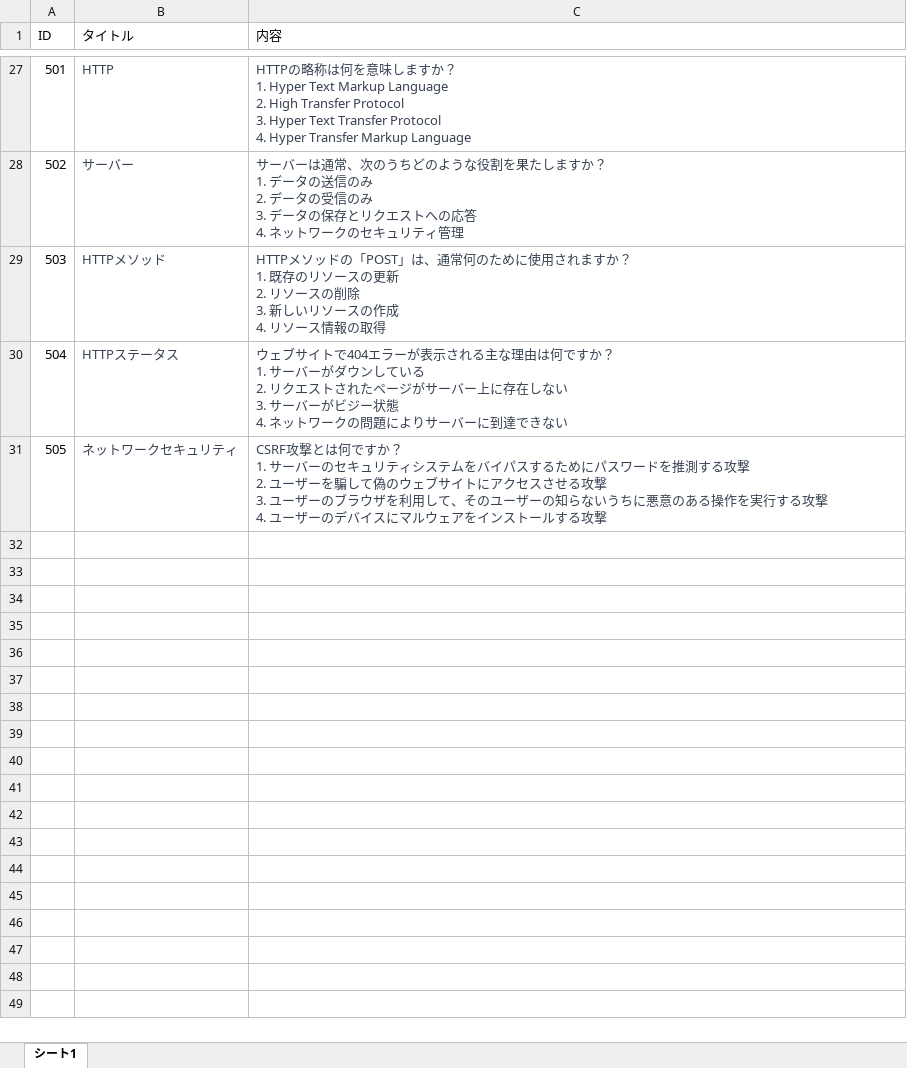
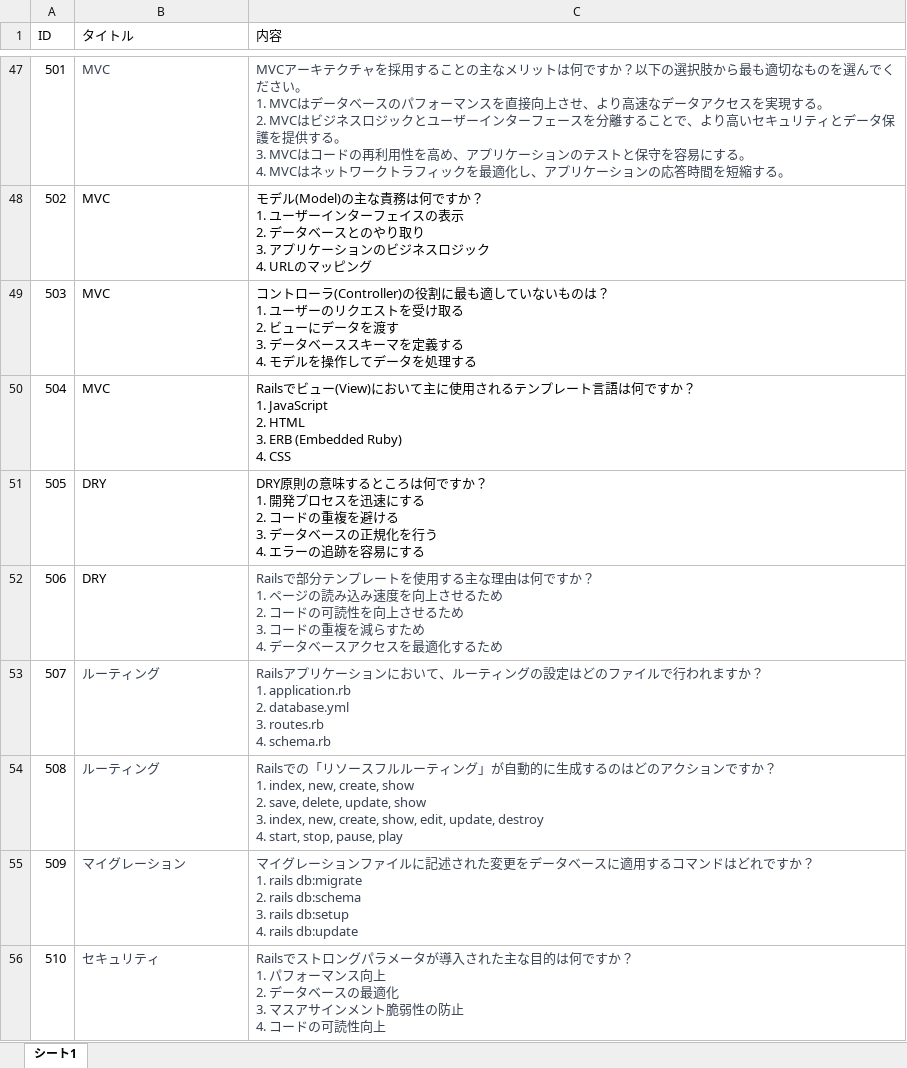
Before and after one commit to d-miyabi/langchain_chatapp, an Excel workbook: questions.xlsx, sheet シート1, drawn as a sheet; only a part is shown, gaps mark what is left out; values as stored, in another font and other column widths than the file's, no borders; charts and pictures not drawn; addresses are those after the commit; ↵ is a line break in a cell; the diff covers the shown part only; the diff names each change by its address in the sheet, - before the commit and + after, or states it on an @@ line.

```diff
--- a/questions.xlsx (sheet シート1)
+++ b/questions.xlsx (sheet シート1)
-B47 (タイトル): HTTP
+B47 (タイトル): MVC
-C47 (内容): HTTPの略称は何を意味しますか？ ↵ 1. Hyper Text Markup Language ↵ 2. High Transfer Protocol ↵ 3. Hyper Text Transfer Protocol ↵ 4. Hyper Transfer Markup Language
+C47 (内容): MVCアーキテクチャを採用することの主なメリットは何ですか？以下の選択肢から最も適切なものを選んでください。 ↵ 1. MVCはデータベースのパフォーマンスを直接向上させ、より高速なデータアクセスを実現する。 ↵ 2. MVCはビジネスロジックとユーザーインターフェースを分離することで、より高いセキュリティとデータ保護を提供する。 ↵ 3. MVCはコードの再利用性を高め、アプリケーションのテストと保守を容易にする。 ↵ 4. MVCはネットワークトラフィックを最適化し、アプリケーションの応答時間を短縮する。
-B48 (タイトル): サーバー
+B48 (タイトル): MVC
-B48:C51 text colour: #374151
+B48:C51 text colour: black
-C48 (内容): サーバーは通常、次のうちどのような役割を果たしますか？ ↵ 1. データの送信のみ ↵ 2. データの受信のみ ↵ 3. データの保存とリクエストへの応答 ↵ 4. ネットワークのセキュリティ管理
+C48 (内容): モデル(Model)の主な責務は何ですか？ ↵ 1. ユーザーインターフェイスの表示 ↵ 2. データベースとのやり取り ↵ 3. アプリケーションのビジネスロジック ↵ 4. URLのマッピング
-B49 (タイトル): HTTPメソッド
+B49 (タイトル): MVC
-C49 (内容): HTTPメソッドの「POST」は、通常何のために使用されますか？ ↵ 1. 既存のリソースの更新 ↵ 2. リソースの削除 ↵ 3. 新しいリソースの作成 ↵ 4. リソース情報の取得
+C49 (内容): コントローラ(Controller)の役割に最も適していないものは？ ↵ 1. ユーザーのリクエストを受け取る ↵ 2. ビューにデータを渡す ↵ 3. データベーススキーマを定義する ↵ 4. モデルを操作してデータを処理する
-B50 (タイトル): HTTPステータス
+B50 (タイトル): MVC
-C50 (内容): ウェブサイトで404エラーが表示される主な理由は何ですか？ ↵ 1. サーバーがダウンしている ↵ 2. リクエストされたページがサーバー上に存在しない ↵ 3. サーバーがビジー状態 ↵ 4. ネットワークの問題によりサーバーに到達できない
+C50 (内容): Railsでビュー(View)において主に使用されるテンプレート言語は何ですか？ ↵ 1. JavaScript ↵ 2. HTML ↵ 3. ERB (Embedded Ruby) ↵ 4. CSS
-B51 (タイトル): ネットワークセキュリティ
+B51 (タイトル): DRY
-C51 (内容): CSRF攻撃とは何ですか？ ↵ 1. サーバーのセキュリティシステムをバイパスするためにパスワードを推測する攻撃 ↵ 2. ユーザーを騙して偽のウェブサイトにアクセスさせる攻撃 ↵ 3. ユーザーのブラウザを利用して、そのユーザーの知らないうちに悪意のある操作を実行する攻撃 ↵ 4. ユーザーのデバイスにマルウェアをインストールする攻撃
+C51 (内容): DRY原則の意味するところは何ですか？ ↵ 1. 開発プロセスを迅速にする ↵ 2. コードの重複を避ける ↵ 3. データベースの正規化を行う ↵ 4. エラーの追跡を容易にする
+row 52: 506 | DRY | Railsで部分テンプレートを使用する主な理由は何ですか？ ↵ 1. ページの読み込み速度を向上させるため ↵ 2. コードの可読性を向上させるため ↵ 3. コードの重複を減らすため ↵ 4. データベースアクセスを最適化するため
+row 53: 507 | ルーティング | Railsアプリケーションにおいて、ルーティングの設定はどのファイルで行われますか？ ↵ 1. application.rb ↵ 2. database.yml ↵ 3. routes.rb ↵ 4. schema.rb
+row 54: 508 | ルーティング | Railsでの「リソースフルルーティング」が自動的に生成するのはどのアクションですか？ ↵ 1. index, new, create, show ↵ 2. save, delete, update, show ↵ 3. index, new, create, show, edit, update, destroy ↵ 4. start, stop, pause, play
+row 55: 509 | マイグレーション | マイグレーションファイルに記述された変更をデータベースに適用するコマンドはどれですか？ ↵ 1. rails db:migrate ↵ 2. rails db:schema ↵ 3. rails db:setup ↵ 4. rails db:update
+row 56: 510 | セキュリティ | Railsでストロングパラメータが導入された主な目的は何ですか？ ↵ 1. パフォーマンス向上 ↵ 2. データベースの最適化 ↵ 3. マスアサインメント脆弱性の防止 ↵ 4. コードの可読性向上
```
Also changed, not shown: 43 added rows, 39 edited cells and cell formats elsewhere in this sheet, charts or pictures, 1 other file.
